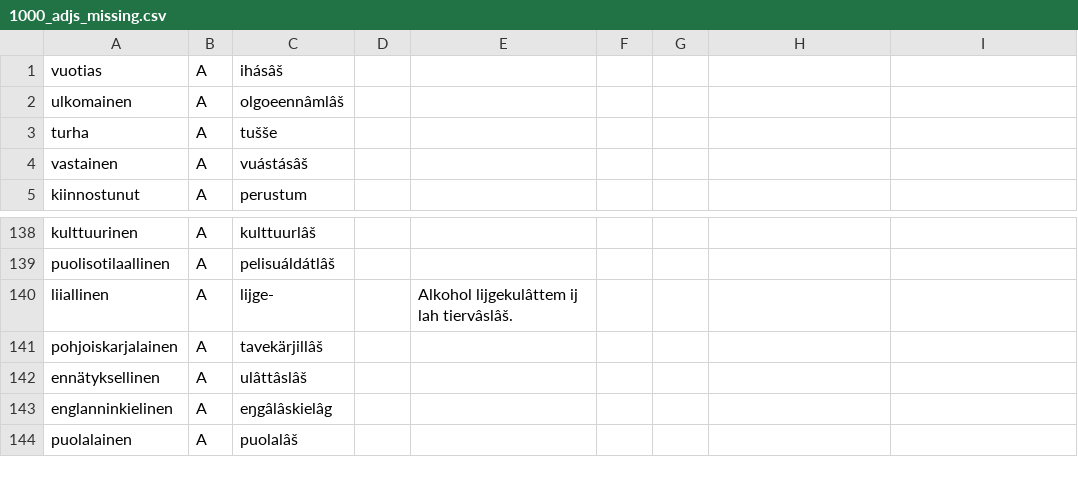
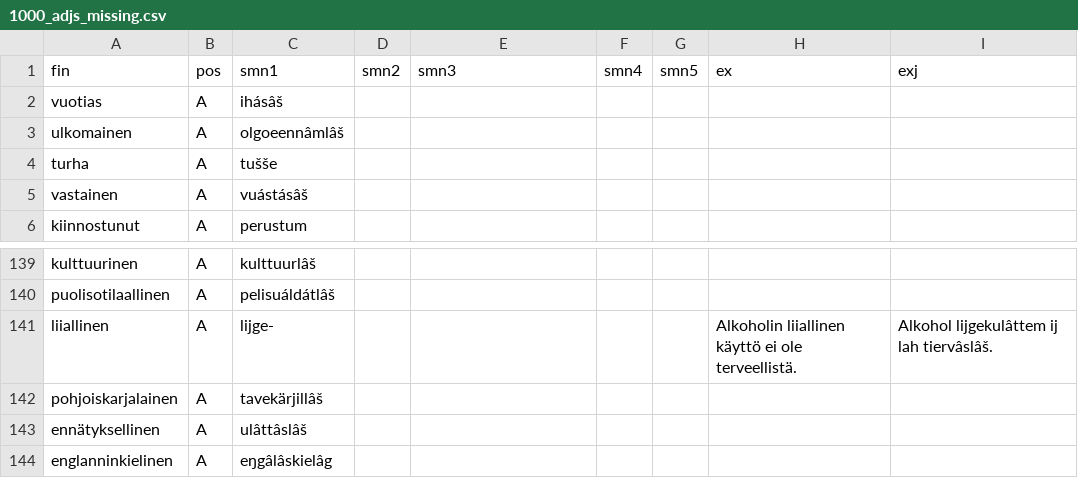
Before and after one commit to giellalt/dict-fin-smn, a CSV file: inc/2025/1000_adjs_missing.csv, drawn as a sheet; only a part is shown, gaps mark what is left out; the shorter side is filled out with more unchanged rows; addresses are those after the commit; the diff names each change by its address in the sheet, - before the commit and + after, or states it on an @@ line.

Commit message:
1st line

```diff
--- a/inc/2025/1000_adjs_missing.csv
+++ b/inc/2025/1000_adjs_missing.csv
+row 1: fin | pos | smn1 | smn2 | smn3 | smn4 | smn5 | ex | exj
-E141: Alkohol lijgekulâttem ij lah tiervâslâš.
+E141: (empty)
-H141: (empty)
+H141: Alkoholin liiallinen käyttö ei ole terveellistä.
-I141: (empty)
+I141: Alkohol lijgekulâttem ij lah tiervâslâš.
```
